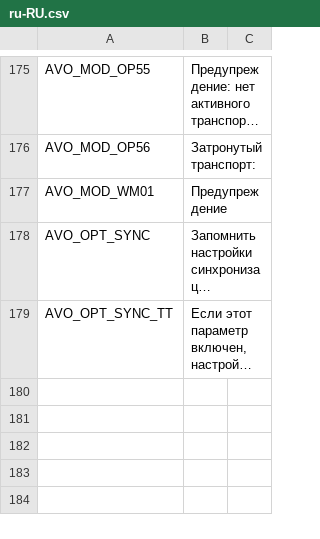
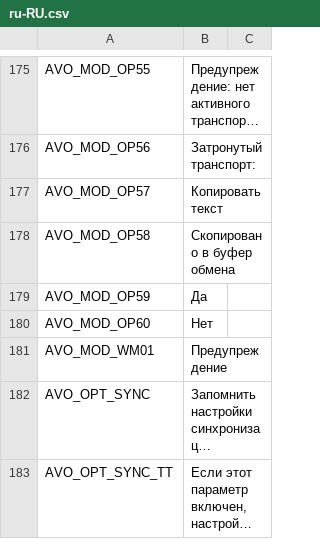
Before and after one commit to CityGecko/CS-AdvancedVehicleOptions, a CSV file: AdvancedVehicleOptions/Translation/Translations/ru-RU.csv, drawn as a sheet; only a part is shown, gaps mark what is left out; long unchanged cells end in …; the diff names each change by its address in the sheet, - before the commit and + after, or states it on an @@ line.

```diff
--- a/AdvancedVehicleOptions/Translation/Translations/ru-RU.csv
+++ b/AdvancedVehicleOptions/Translation/Translations/ru-RU.csv
+row 177: AVO_MOD_OP57 | Копировать текст
+row 178: AVO_MOD_OP58 | Скопировано в буфер обмена
+row 179: AVO_MOD_OP59 | Да
+row 180: AVO_MOD_OP60 | Нет
```
Also changed, not shown: AdvancedVehicleOptions/Translation/Translations/cs-CZ.csv, AdvancedVehicleOptions/Translation/Translations/fr-FR.csv, 15 other files.
